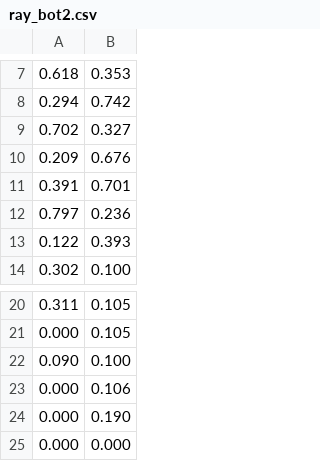
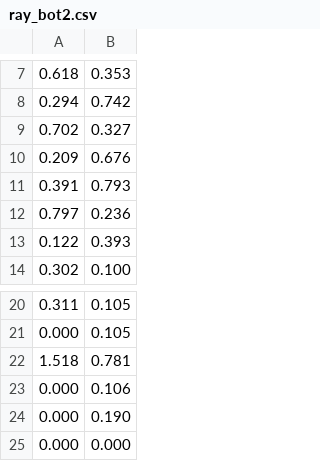
Before and after one commit to noi01/Ray_bot, a CSV file: ray_bot2.csv, drawn as a sheet; only a part is shown, gaps mark what is left out.

```diff
--- a/ray_bot2.csv
+++ b/ray_bot2.csv
@@ -10,3 +10,3 @@
 0.209;0.676
-0.391;0.701
+0.391;0.793
 0.797;0.236
@@ -21,3 +21,3 @@
 0.000;0.105
-0.090;0.100
+1.518;0.781
 0.000;0.106
```
Also changed, not shown: 1 other file.
